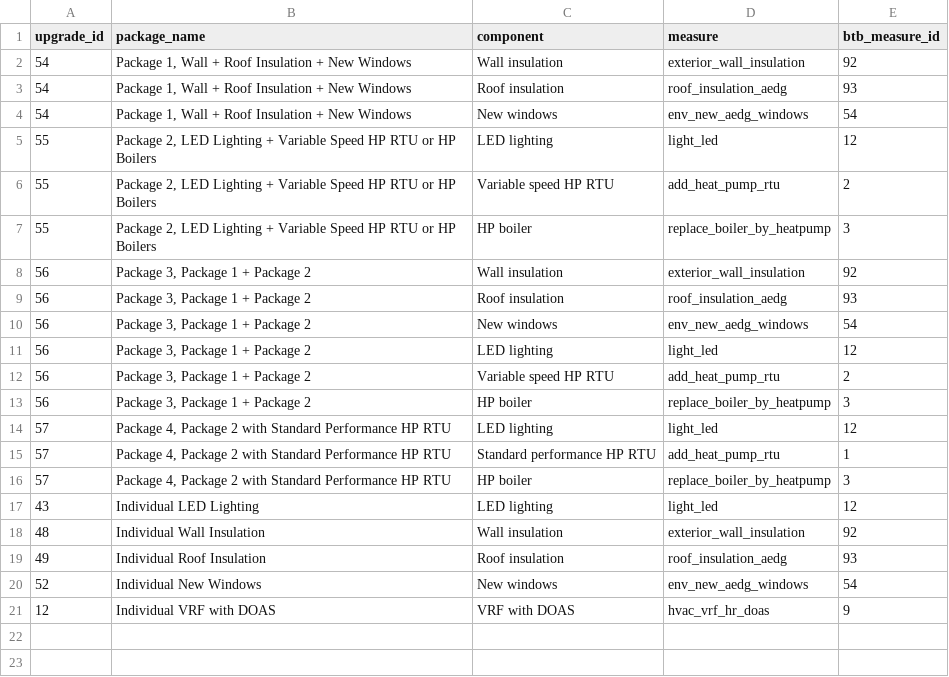
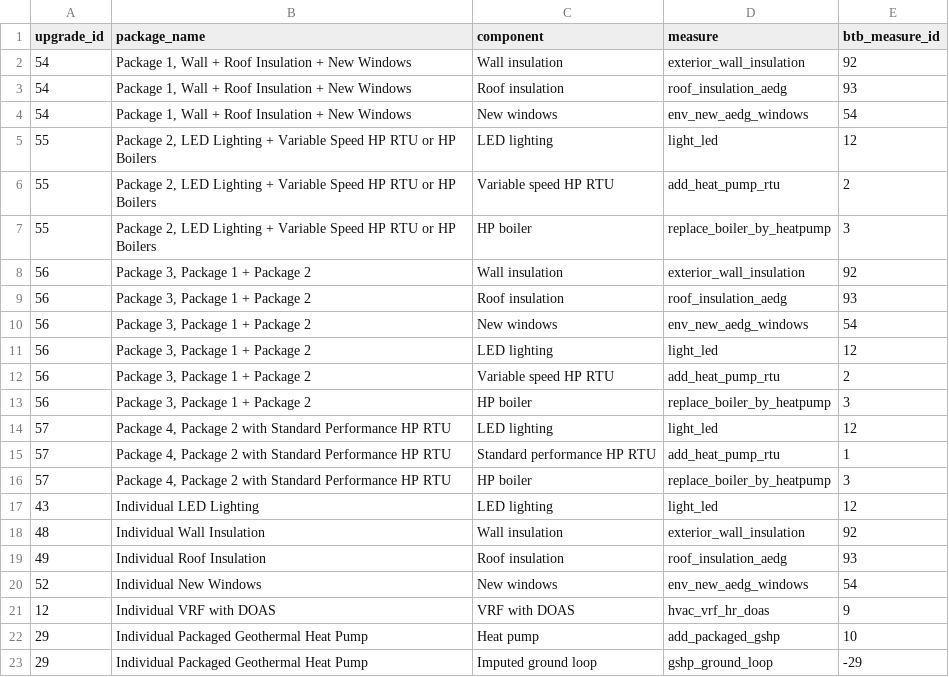
Before and after one commit to wegry/DS5500, a CSV file: dbt/seeds/comstock_package_components.csv, drawn as a sheet.

Commit message:
Add geothermal retrofit with documented cost imputation and sensitivity analysis

```diff
--- a/dbt/seeds/comstock_package_components.csv
+++ b/dbt/seeds/comstock_package_components.csv
@@ -21 +21,3 @@ upgrade_id,package_name,component,measure,btb_measure_id
 12,"Individual VRF with DOAS",VRF with DOAS,hvac_vrf_hr_doas,9
+29,"Individual Packaged Geothermal Heat Pump",Heat pump,add_packaged_gshp,10
+29,"Individual Packaged Geothermal Heat Pump",Imputed ground loop,gshp_ground_loop,-29
```
Also changed, not shown: 8 other files.
